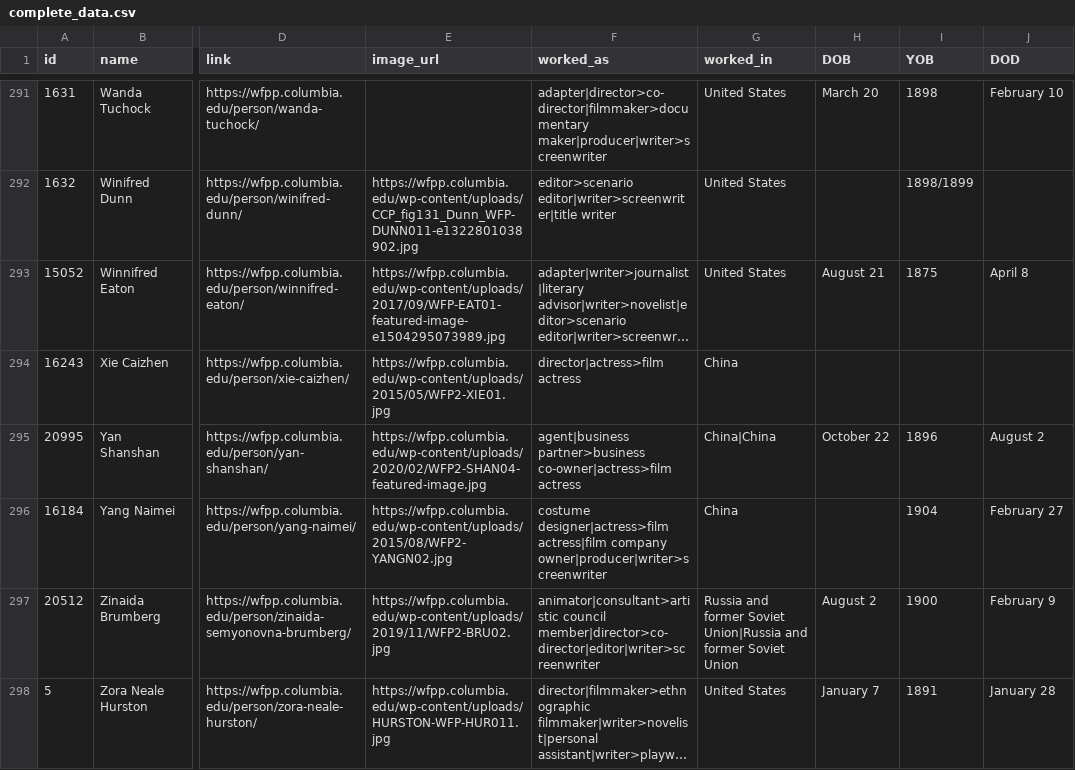
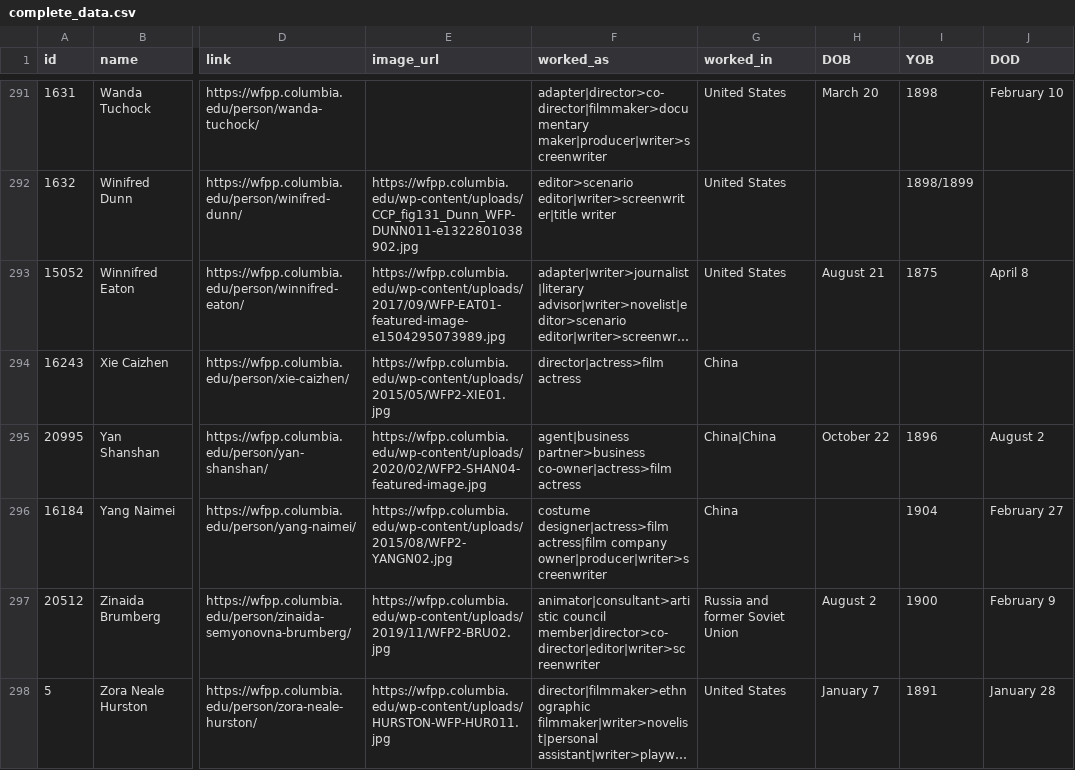
Before and after one commit to MatijaMi/data-vis-women-in-film, a CSV file: Website/Data/complete_data.csv, drawn as a sheet; only a part is shown, gaps mark what is left out; long unchanged cells end in …; the diff covers the shown part only; the diff names each change by its address in the sheet, - before the commit and + after, or states it on an @@ line.

```diff
--- a/Website/Data/complete_data.csv
+++ b/Website/Data/complete_data.csv
-G297 (worked_in): …former Soviet Union|Russia and former Soviet Union
+G297 (worked_in): …former Soviet Union
```
Also changed, not shown: 6 edited cells elsewhere in this file, 3 other files.
